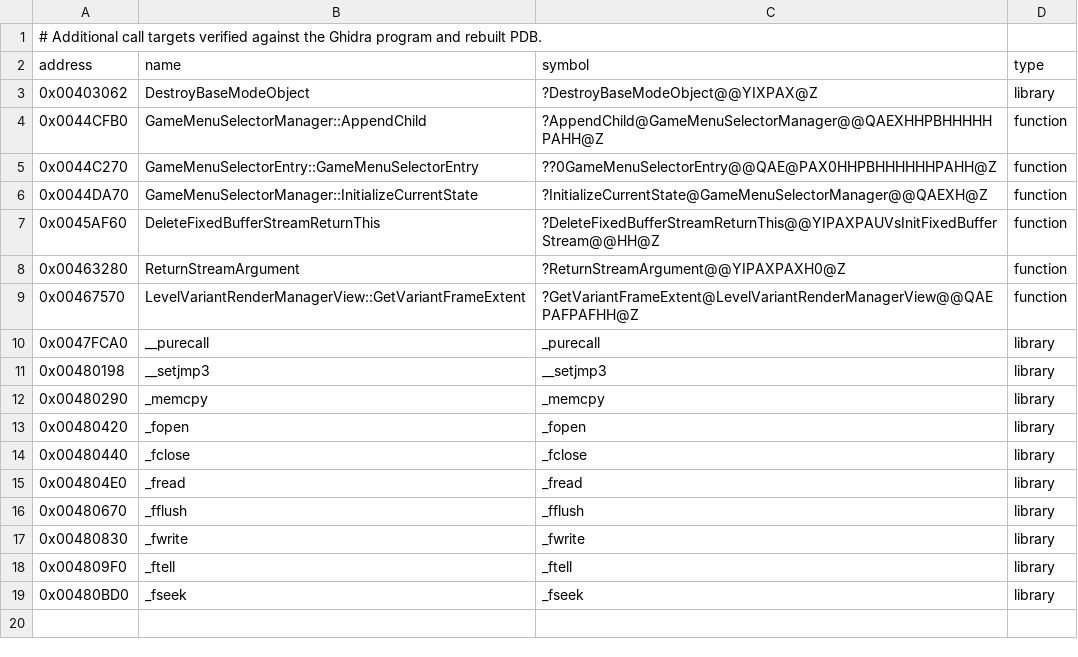
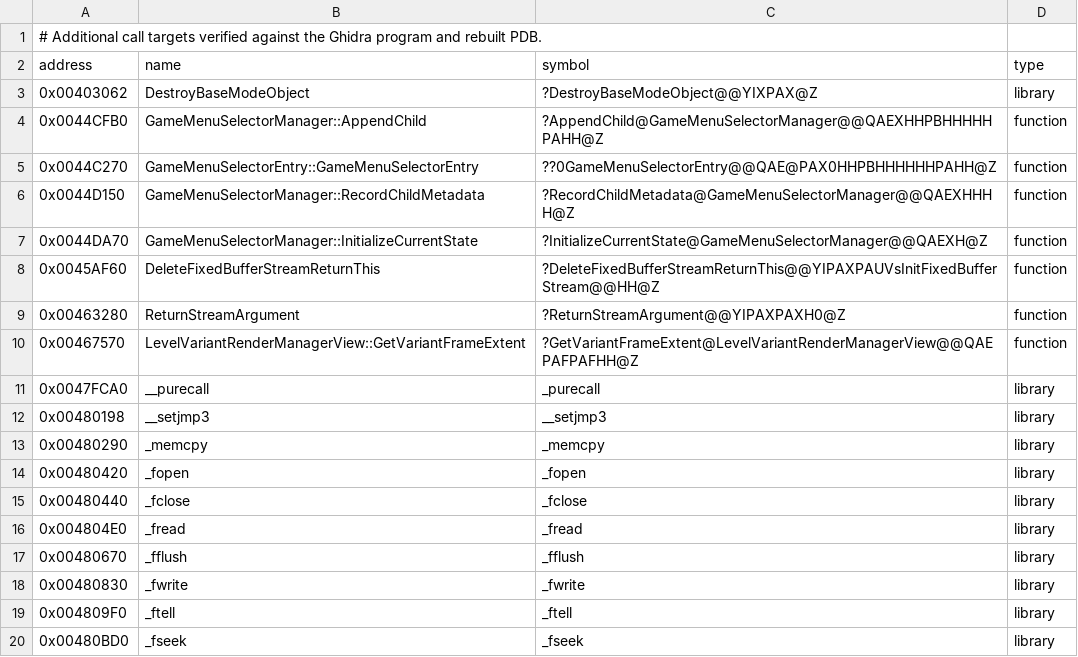
Before and after one commit to vonhoff/lemball-decomp, a CSV file: data/runtime-symbols.csv, drawn as a sheet.

Commit message:
Recover selector child metadata method

```diff
--- a/data/runtime-symbols.csv
+++ b/data/runtime-symbols.csv
@@ -5,2 +5,3 @@ address,name,symbol,type
 0x0044C270,GameMenuSelectorEntry::GameMenuSelectorEntry,??0GameMenuSelectorEntry@@QAE@PAX0HHPBHHHHHHPAHH@Z,function
+0x0044D150,GameMenuSelectorManager::RecordChildMetadata,?RecordChildMetadata@GameMenuSelectorManager@@QAEXHHHH@Z,function
 0x0044DA70,GameMenuSelectorManager::InitializeCurrentState,?InitializeCurrentState@GameMenuSelectorManager@@QAEXH@Z,function
```
Also changed, not shown: 2 other files.
